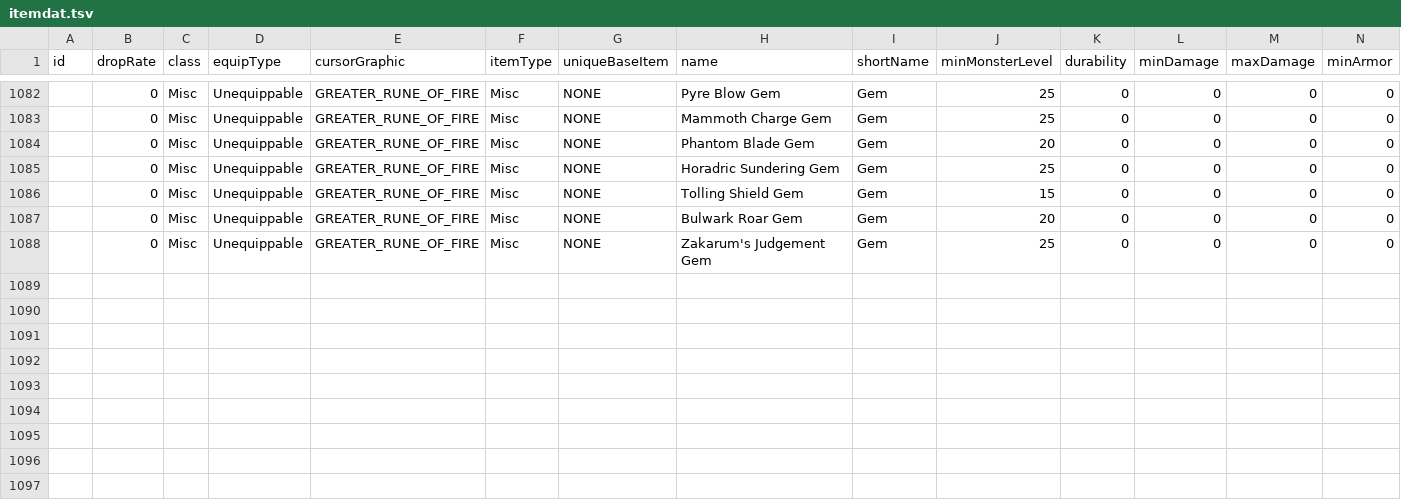
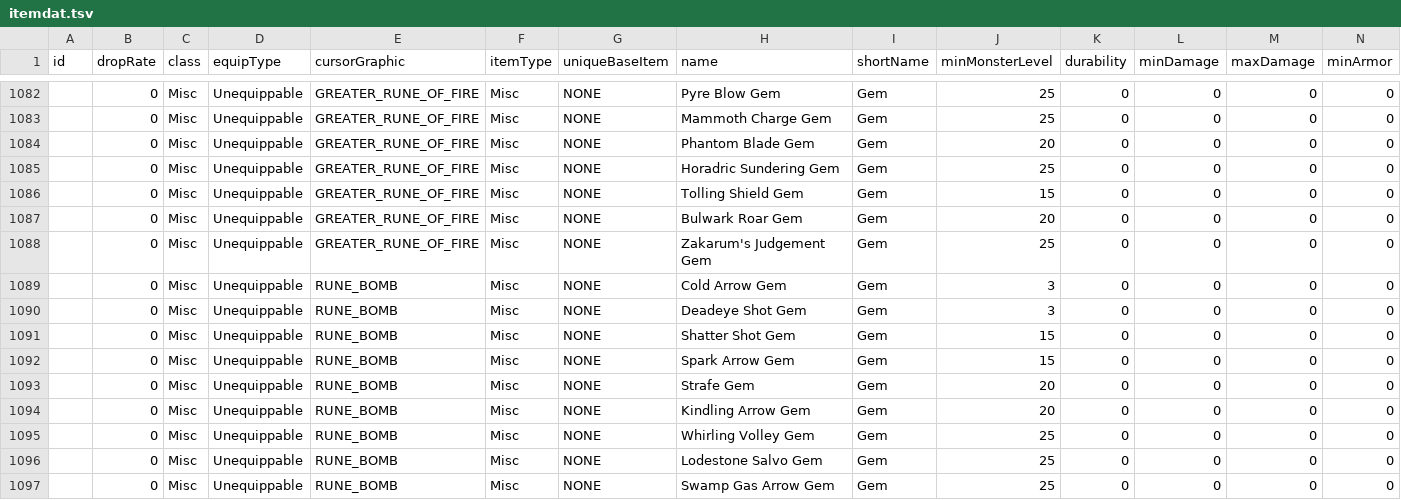
Before and after one commit to Crusher87/DevilutionX, a TSV file: mods/poe2/txtdata/items/itemdat.tsv, drawn as a sheet; only a part is shown, gaps mark what is left out; rows hold the shown columns only; the diff names each change by its address in the sheet, - before the commit and + after, or states it on an @@ line.

```diff
--- a/mods/poe2/txtdata/items/itemdat.tsv
+++ b/mods/poe2/txtdata/items/itemdat.tsv
+row 1089:  | 0 | Misc | Unequippable | RUNE_BOMB | Misc | NONE | Cold Arrow Gem | Gem | 3 | 0 | 0 | 0 | 0
+row 1090:  | 0 | Misc | Unequippable | RUNE_BOMB | Misc | NONE | Deadeye Shot Gem | Gem | 3 | 0 | 0 | 0 | 0
+row 1091:  | 0 | Misc | Unequippable | RUNE_BOMB | Misc | NONE | Shatter Shot Gem | Gem | 15 | 0 | 0 | 0 | 0
+row 1092:  | 0 | Misc | Unequippable | RUNE_BOMB | Misc | NONE | Spark Arrow Gem | Gem | 15 | 0 | 0 | 0 | 0
+row 1093:  | 0 | Misc | Unequippable | RUNE_BOMB | Misc | NONE | Strafe Gem | Gem | 20 | 0 | 0 | 0 | 0
+row 1094:  | 0 | Misc | Unequippable | RUNE_BOMB | Misc | NONE | Kindling Arrow Gem | Gem | 20 | 0 | 0 | 0 | 0
+row 1095:  | 0 | Misc | Unequippable | RUNE_BOMB | Misc | NONE | Whirling Volley Gem | Gem | 25 | 0 | 0 | 0 | 0
+row 1096:  | 0 | Misc | Unequippable | RUNE_BOMB | Misc | NONE | Lodestone Salvo Gem | Gem | 25 | 0 | 0 | 0 | 0
+row 1097:  | 0 | Misc | Unequippable | RUNE_BOMB | Misc | NONE | Swamp Gas Arrow Gem | Gem | 25 | 0 | 0 | 0 | 0
```
Also changed, not shown: mods/poe2/txtdata/poe2/skill_speed.tsv, 16 other files.
